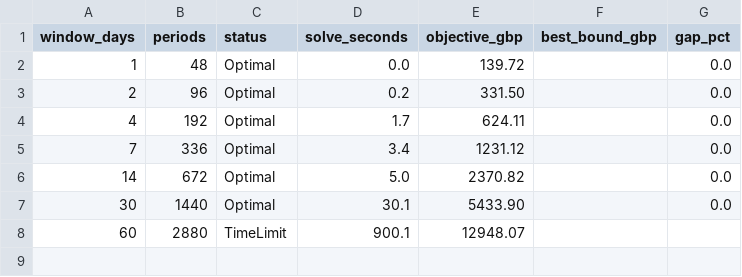
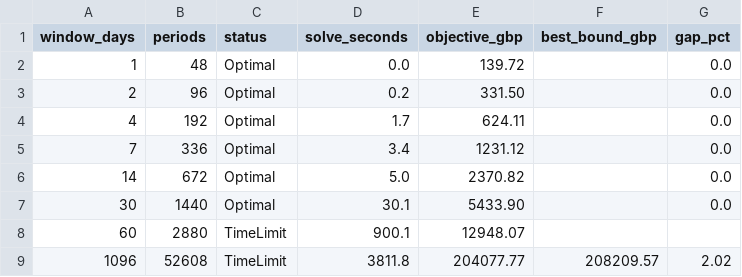
Before and after one commit to GuilhermePFM/BatteryCase, a CSV file: docs/model/tractability.csv, drawn as a sheet.

```diff
--- a/docs/model/tractability.csv
+++ b/docs/model/tractability.csv
@@ -8 +8,2 @@ window_days,periods,status,solve_seconds,objective_gbp,best_bound_gbp,gap_pct
 60,2880,TimeLimit,900.1,12948.07,,
+1096,52608,TimeLimit,3811.8,204077.77,208209.57,2.02
```
Also changed, not shown: 12 other files.
